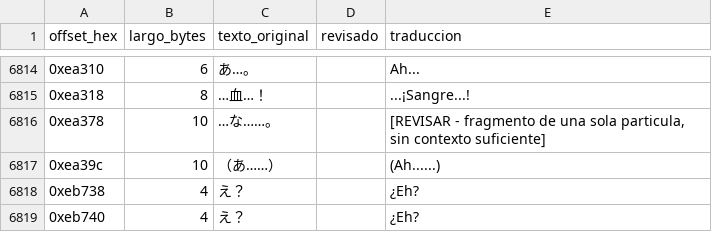
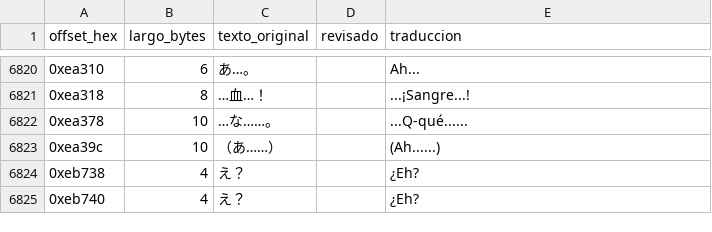
Before and after one commit to Secabel/twilight-syndrome, a CSV file: assets/csv/guion_principal_esp.csv, drawn as a sheet; only a part is shown, gaps mark what is left out; addresses are those after the commit; the diff covers the shown part only; the diff names each change by its address in the sheet, - before the commit and + after, or states it on an @@ line.

```diff
--- a/assets/csv/guion_principal_esp.csv
+++ b/assets/csv/guion_principal_esp.csv
-E6822 (traduccion): [REVISAR - fragmento de una sola particula, sin contexto suficiente]
+E6822 (traduccion): ...Q-qué......
```
Also changed, not shown: 6 added rows elsewhere in this file, assets/csv/guion_principal_eng.csv.
